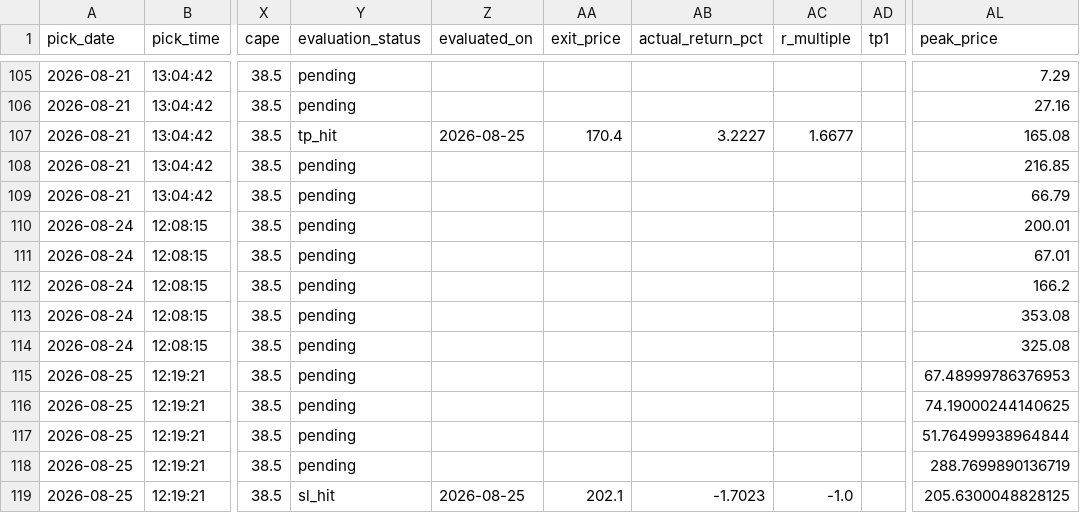
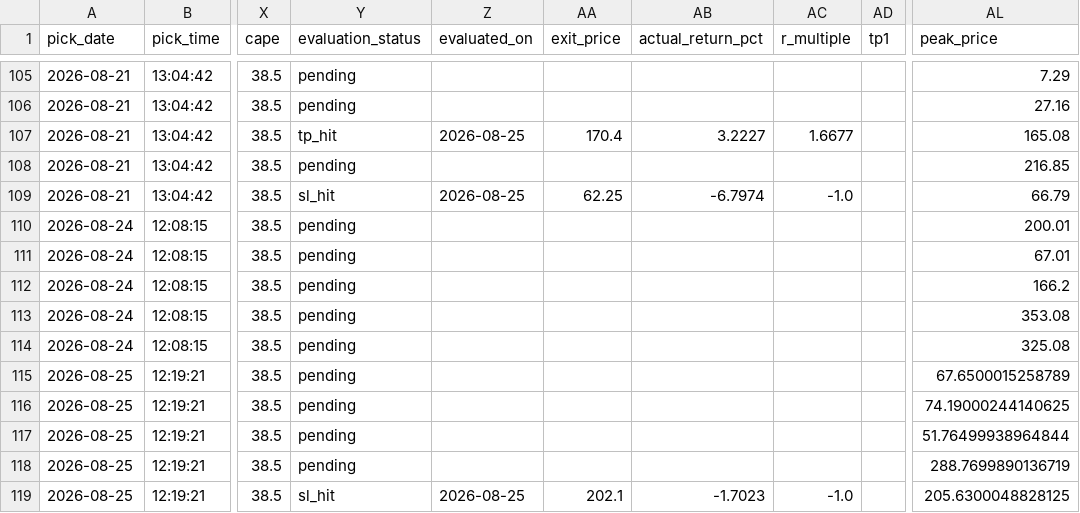
Before and after one commit to anjanneogi13/daily-stock-agent, a CSV file: data/picks_log.csv, drawn as a sheet; only a part is shown, gaps mark what is left out; the diff names each change by its address in the sheet, - before the commit and + after, or states it on an @@ line.

```diff
--- a/data/picks_log.csv
+++ b/data/picks_log.csv
-Y109 (evaluation_status): pending
+Y109 (evaluation_status): sl_hit
-Z109 (evaluated_on): (empty)
+Z109 (evaluated_on): 2026-08-25
-AA109 (exit_price): (empty)
+AA109 (exit_price): 62.25
-AB109 (actual_return_pct): (empty)
+AB109 (actual_return_pct): -6.7974
-AC109 (r_multiple): (empty)
+AC109 (r_multiple): -1.0
-AL115 (peak_price): 67.48999786376953
+AL115 (peak_price): 67.6500015258789
```
Also changed, not shown: 3 other files.
